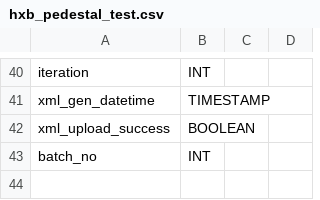
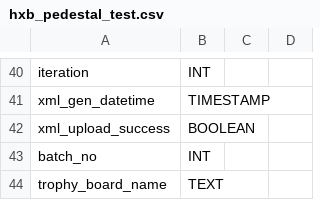
Before and after one commit to cmu-hgc-mac/HGC_DB_postgres, a CSV file: dbase_info/postgres_tables/hxb_pedestal_test.csv, drawn as a sheet; only a part is shown, gaps mark what is left out; the diff names each change by its address in the sheet, - before the commit and + after, or states it on an @@ line.

Commit message:
trophy board

```diff
--- a/dbase_info/postgres_tables/hxb_pedestal_test.csv
+++ b/dbase_info/postgres_tables/hxb_pedestal_test.csv
+row 44: trophy_board_name | TEXT
```
